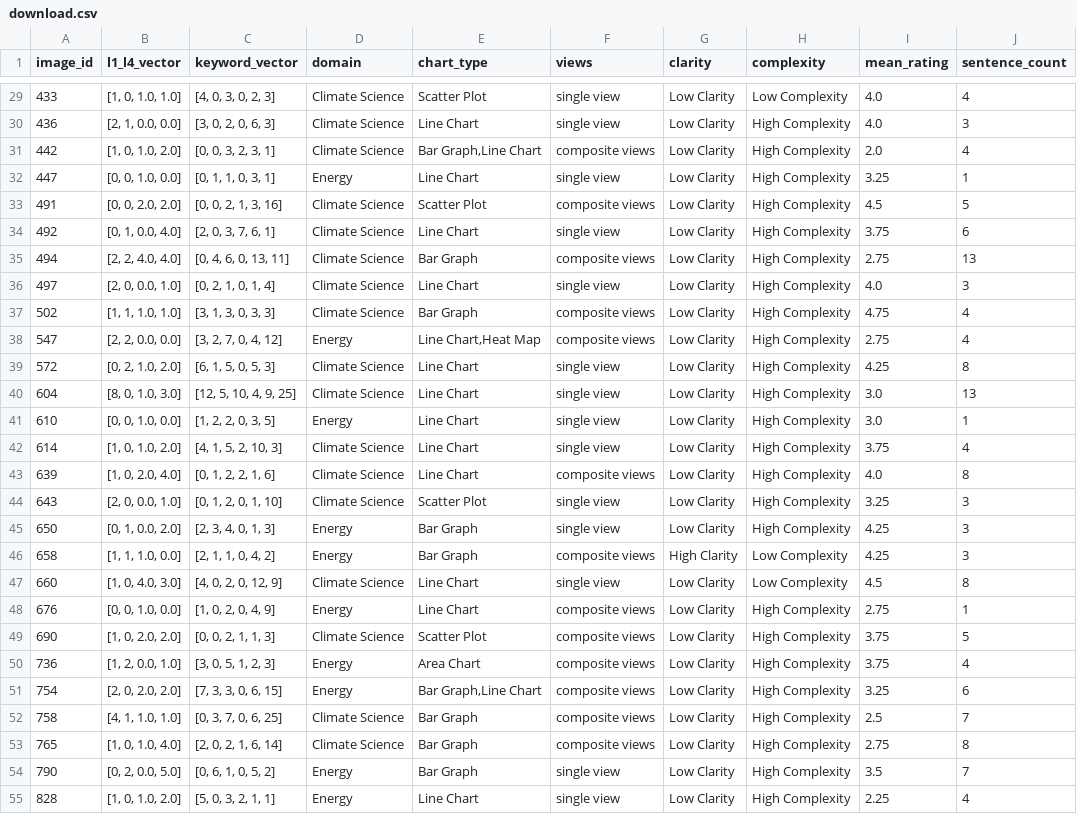
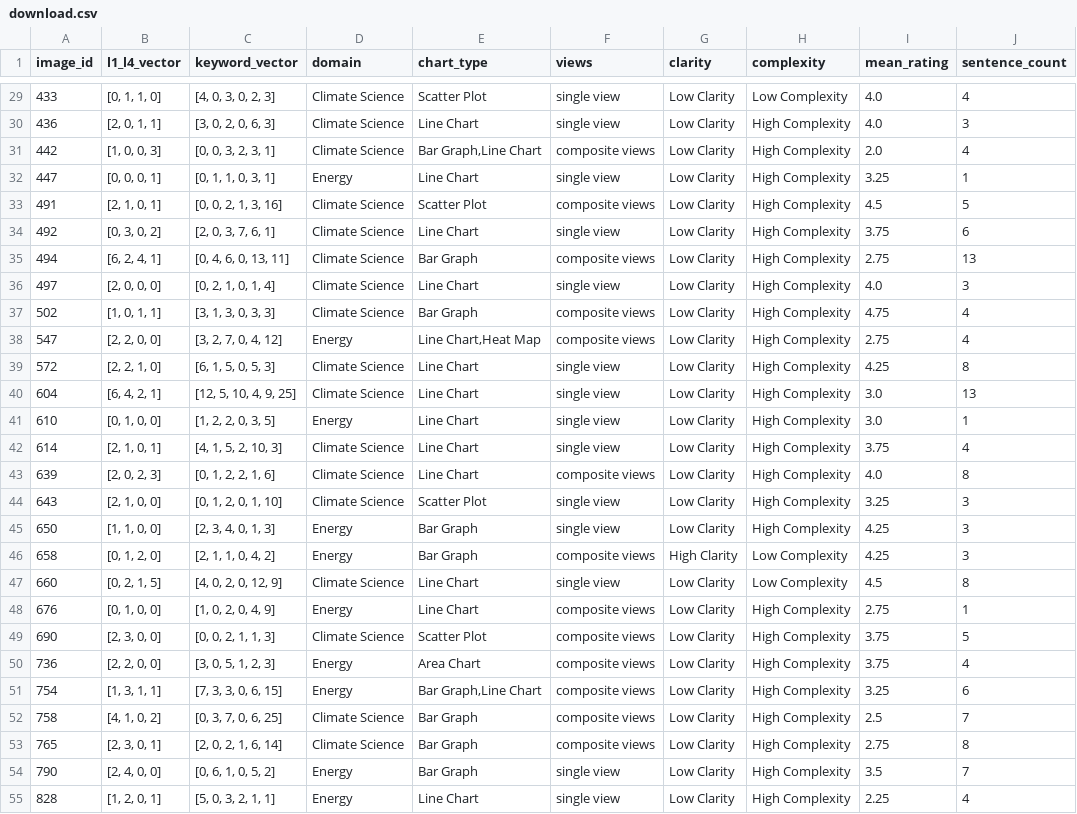
Before and after one commit to njitvis/multimodal_interpretation, a CSV file: analysis_pipeline/data/download.csv, drawn as a sheet; only a part is shown, gaps mark what is left out; the diff covers the shown part only; the diff names each change by its address in the sheet, - before the commit and + after, or states it on an @@ line.

```diff
--- a/analysis_pipeline/data/download.csv
+++ b/analysis_pipeline/data/download.csv
-B29 (l1_l4_vector): [1, 0, 1.0, 1.0]
+B29 (l1_l4_vector): [0, 1, 1, 0]
-B30 (l1_l4_vector): [2, 1, 0.0, 0.0]
+B30 (l1_l4_vector): [2, 0, 1, 1]
-B31 (l1_l4_vector): [1, 0, 1.0, 2.0]
+B31 (l1_l4_vector): [1, 0, 0, 3]
-B32 (l1_l4_vector): [0, 0, 1.0, 0.0]
+B32 (l1_l4_vector): [0, 0, 0, 1]
-B33 (l1_l4_vector): [0, 0, 2.0, 2.0]
+B33 (l1_l4_vector): [2, 1, 0, 1]
-B34 (l1_l4_vector): [0, 1, 0.0, 4.0]
+B34 (l1_l4_vector): [0, 3, 0, 2]
-B35 (l1_l4_vector): [2, 2, 4.0, 4.0]
+B35 (l1_l4_vector): [6, 2, 4, 1]
-B36 (l1_l4_vector): [2, 0, 0.0, 1.0]
+B36 (l1_l4_vector): [2, 0, 0, 0]
-B37 (l1_l4_vector): [1, 1, 1.0, 1.0]
+B37 (l1_l4_vector): [1, 0, 1, 1]
-B38 (l1_l4_vector): [2, 2, 0.0, 0.0]
+B38 (l1_l4_vector): [2, 2, 0, 0]
-B39 (l1_l4_vector): [0, 2, 1.0, 2.0]
+B39 (l1_l4_vector): [2, 2, 1, 0]
-B40 (l1_l4_vector): [8, 0, 1.0, 3.0]
+B40 (l1_l4_vector): [6, 4, 2, 1]
-B41 (l1_l4_vector): [0, 0, 1.0, 0.0]
+B41 (l1_l4_vector): [0, 1, 0, 0]
-B42 (l1_l4_vector): [1, 0, 1.0, 2.0]
+B42 (l1_l4_vector): [2, 1, 0, 1]
-B43 (l1_l4_vector): [1, 0, 2.0, 4.0]
+B43 (l1_l4_vector): [2, 0, 2, 3]
-B44 (l1_l4_vector): [2, 0, 0.0, 1.0]
+B44 (l1_l4_vector): [2, 1, 0, 0]
-B45 (l1_l4_vector): [0, 1, 0.0, 2.0]
+B45 (l1_l4_vector): [1, 1, 0, 0]
-B46 (l1_l4_vector): [1, 1, 1.0, 0.0]
+B46 (l1_l4_vector): [0, 1, 2, 0]
-B47 (l1_l4_vector): [1, 0, 4.0, 3.0]
+B47 (l1_l4_vector): [0, 2, 1, 5]
-B48 (l1_l4_vector): [0, 0, 1.0, 0.0]
+B48 (l1_l4_vector): [0, 1, 0, 0]
-B49 (l1_l4_vector): [1, 0, 2.0, 2.0]
+B49 (l1_l4_vector): [2, 3, 0, 0]
-B50 (l1_l4_vector): [1, 2, 0.0, 1.0]
+B50 (l1_l4_vector): [2, 2, 0, 0]
-B51 (l1_l4_vector): [2, 0, 2.0, 2.0]
+B51 (l1_l4_vector): [1, 3, 1, 1]
-B52 (l1_l4_vector): [4, 1, 1.0, 1.0]
+B52 (l1_l4_vector): [4, 1, 0, 2]
-B53 (l1_l4_vector): [1, 0, 1.0, 4.0]
+B53 (l1_l4_vector): [2, 3, 0, 1]
-B54 (l1_l4_vector): [0, 2, 0.0, 5.0]
+B54 (l1_l4_vector): [2, 4, 0, 0]
-B55 (l1_l4_vector): [1, 0, 1.0, 2.0]
+B55 (l1_l4_vector): [1, 2, 0, 1]
```
Also changed, not shown: 173 edited cells elsewhere in this file, local-data-viewer/public/data/download.csv.
